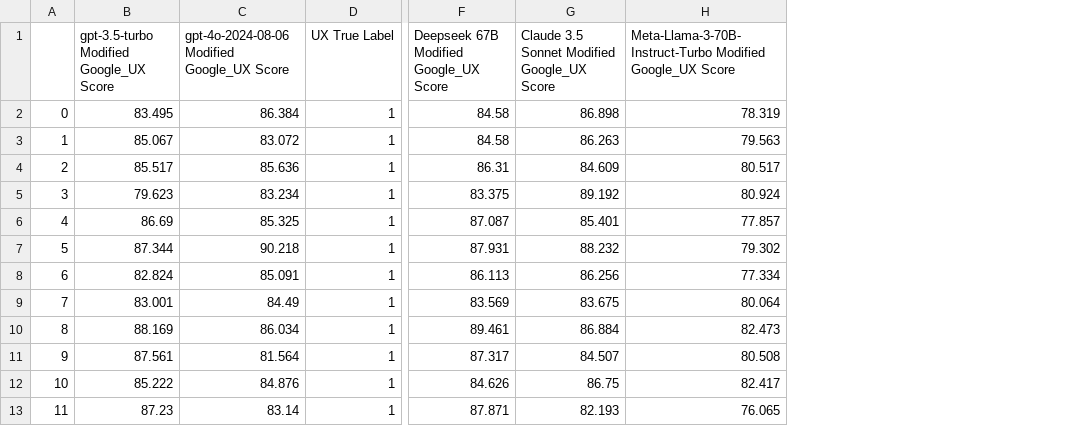
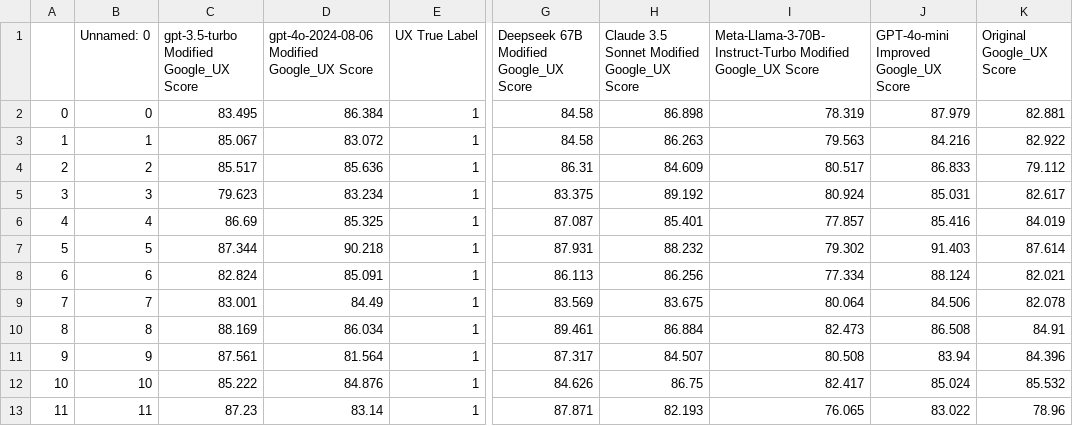
Before and after one commit to heyyjudes/llm-hiring-ecosystem, a CSV file: Figure1_100Samples/Scores/google_ux_job_description.csv, drawn as a sheet; only a part is shown, gaps mark what is left out; the diff names each change by its address in the sheet, - before the commit and + after, or states it on an @@ line.

Commit message:
Updated with new code and data.

```diff
--- a/Figure1_100Samples/Scores/google_ux_job_description.csv
+++ b/Figure1_100Samples/Scores/google_ux_job_description.csv
+column B (Unnamed: 0), rows 2-13: 0 | 1 | 2 | 3 | 4 | 5 | 6 | 7 | 8 | 9 | 10 | 11
+column J, rows 1-13: GPT-4o-mini Improved Google_UX Score | 87.979 | 84.216 | 86.833 | 85.031 | 85.416 | 91.403 | 88.124 | 84.506 | 86.508 | 83.94 | 85.024 | 83.022
+column K (Original Google_UX Score), rows 2-13: 82.881 | 82.922 | 79.112 | 82.617 | 84.019 | 87.614 | 82.021 | 82.078 | 84.91 | 84.396 | 85.532 | 78.96
```
Also changed, not shown: 3 other files.
